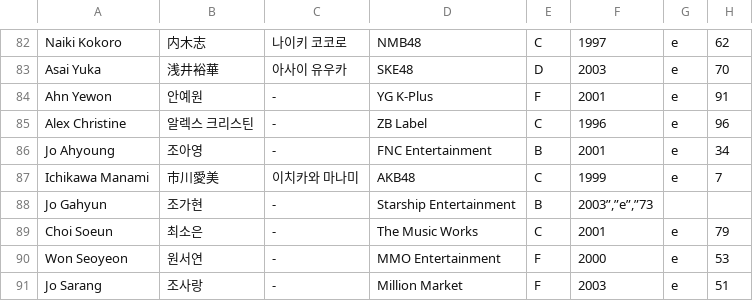
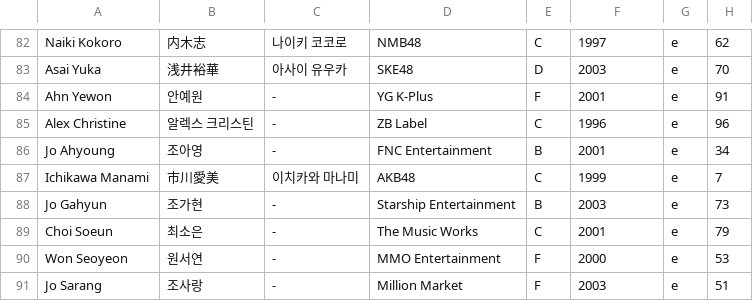
Before and after one commit to produce48/produce48.github.io, a CSV file: trainee_info.csv, drawn as a sheet; only a part is shown, gaps mark what is left out.

Commit message:
Update trainee_info.csv

```diff
--- a/trainee_info.csv
+++ b/trainee_info.csv
@@ -87,3 +87,3 @@
 "Ichikawa Manami","市川愛美","이치카와 마나미","AKB48","C","1999","e","7"
-"Jo Gahyun","조가현","-","Starship Entertainment","B","2003”,”e”,”73"
+"Jo Gahyun","조가현","-","Starship Entertainment","B","2003","e","73"
 "Choi Soeun","최소은","-","The Music Works","C","2001","e","79"
```
